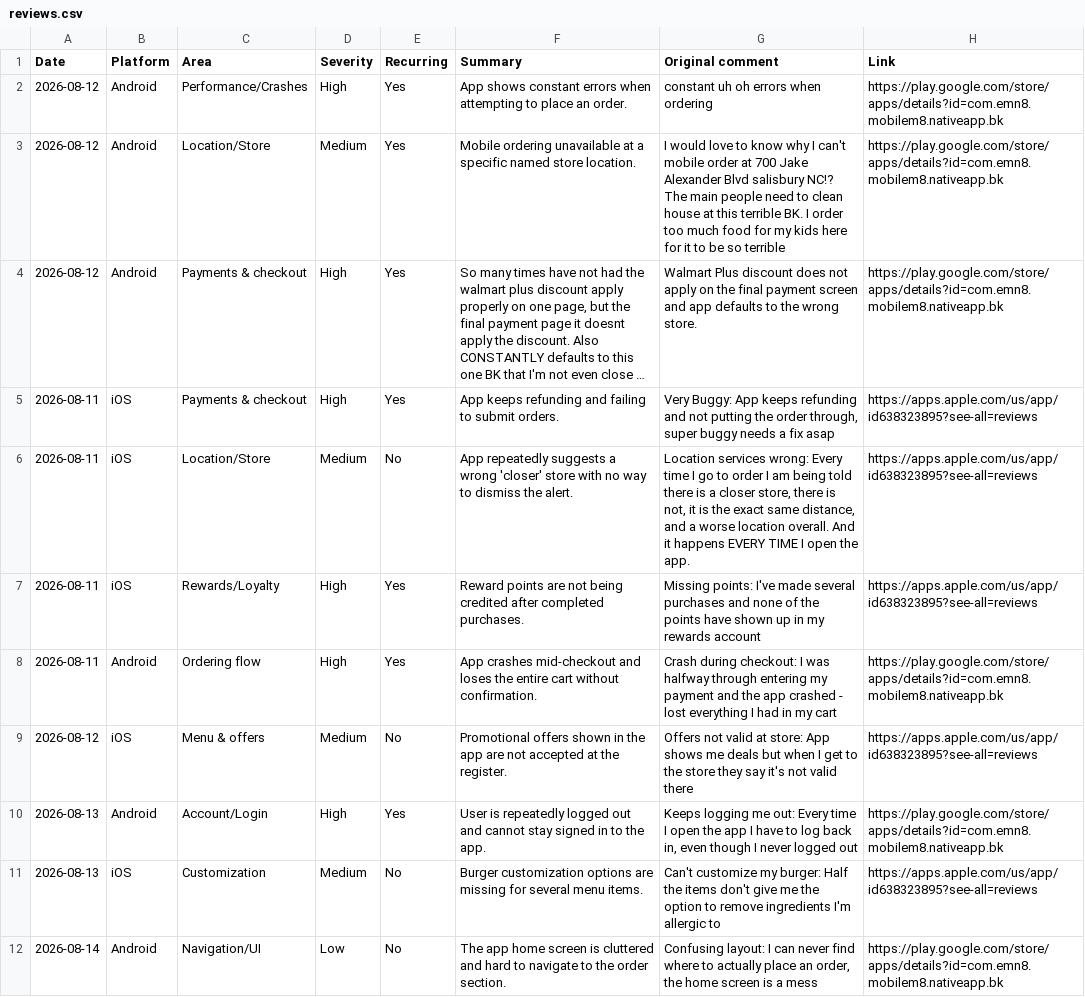
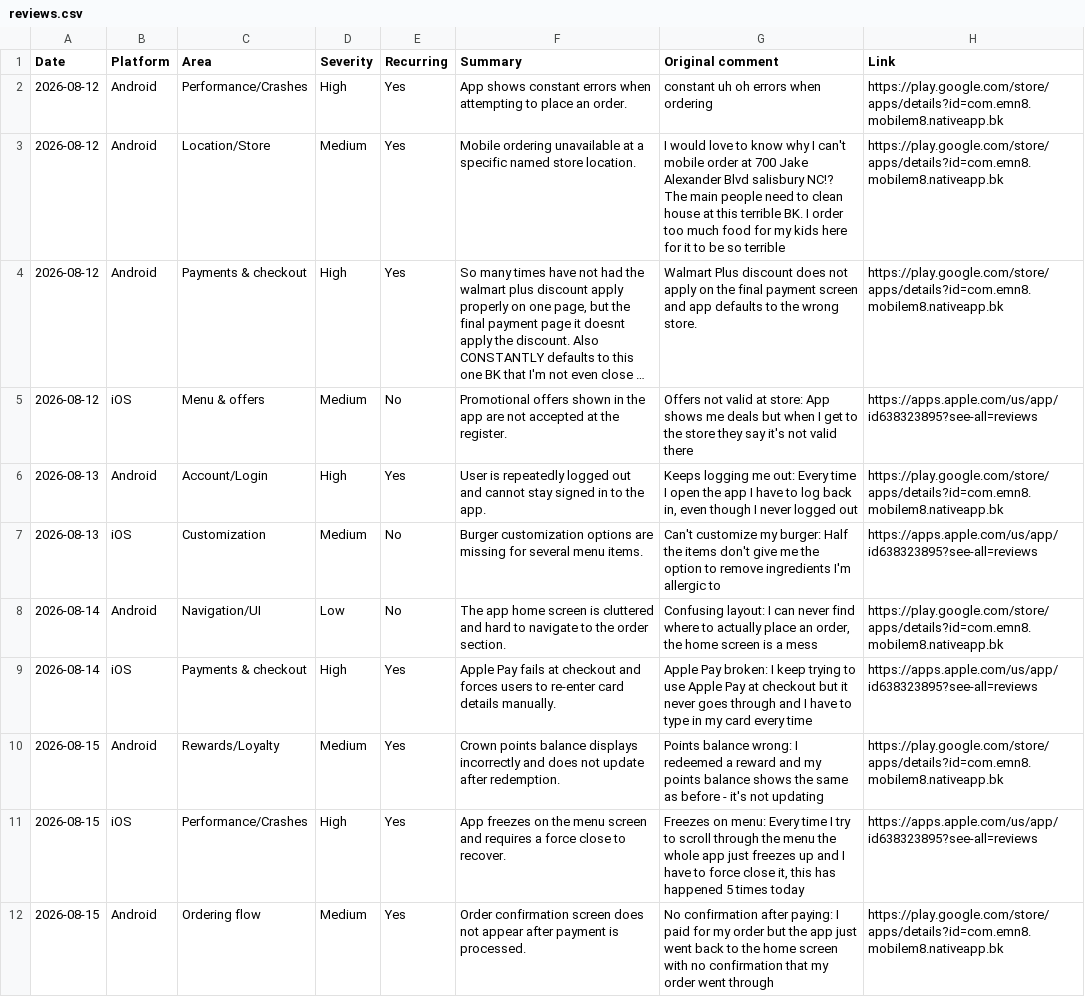
Before and after one commit to rocco9022/bk-review-triage, a CSV file: reviews.csv, drawn as a sheet; only a part is shown; the shorter side is filled out with more unchanged rows; long unchanged cells end in …; the diff names each change by its address in the sheet, - before the commit and + after, or states it on an @@ line.

```diff
--- a/reviews.csv
+++ b/reviews.csv
-row 5: 2026-08-11 | iOS | Payments & checkout | High | Yes | App keeps refunding and failing to submit orders. | Very Buggy: App keeps refunding and not putting the order through, super buggy needs a fix asap | https://apps.apple.com/us/app/id638323895?see-all=reviews
-row 6: 2026-08-11 | iOS | Location/Store | Medium | No | App repeatedly suggests a wrong 'closer' store with no way to dismiss the alert. | Location services wrong: Every time I go to order I am being told there is a closer store, there is not, it is the exact same distance, and a worse location overall. And it happens EVERY TIME I open the app. | https://apps.apple.com/us/app/id638323895?see-all=reviews
-row 7: 2026-08-11 | iOS | Rewards/Loyalty | High | Yes | Reward points are not being credited after completed purchases. | Missing points: I've made several purchases and none of the points have shown up in my rewards account | https://apps.apple.com/us/app/id638323895?see-all=reviews
-row 8: 2026-08-11 | Android | Ordering flow | High | Yes | App crashes mid-checkout and loses the entire cart without confirmation. | Crash during checkout: I was halfway through entering my payment and the app crashed - lost everything I had in my cart | https://play.google.com/store/apps/details?id=com.emn8.mobilem8.nativeapp.bk
```
Also changed, not shown: 1 other file.
